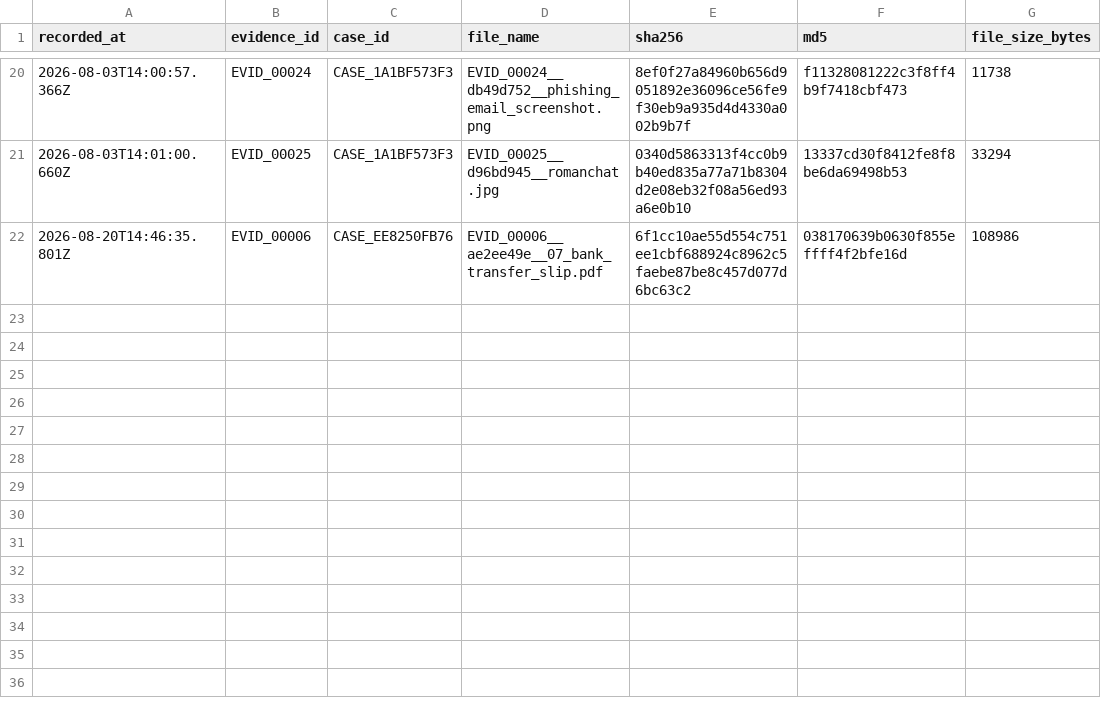
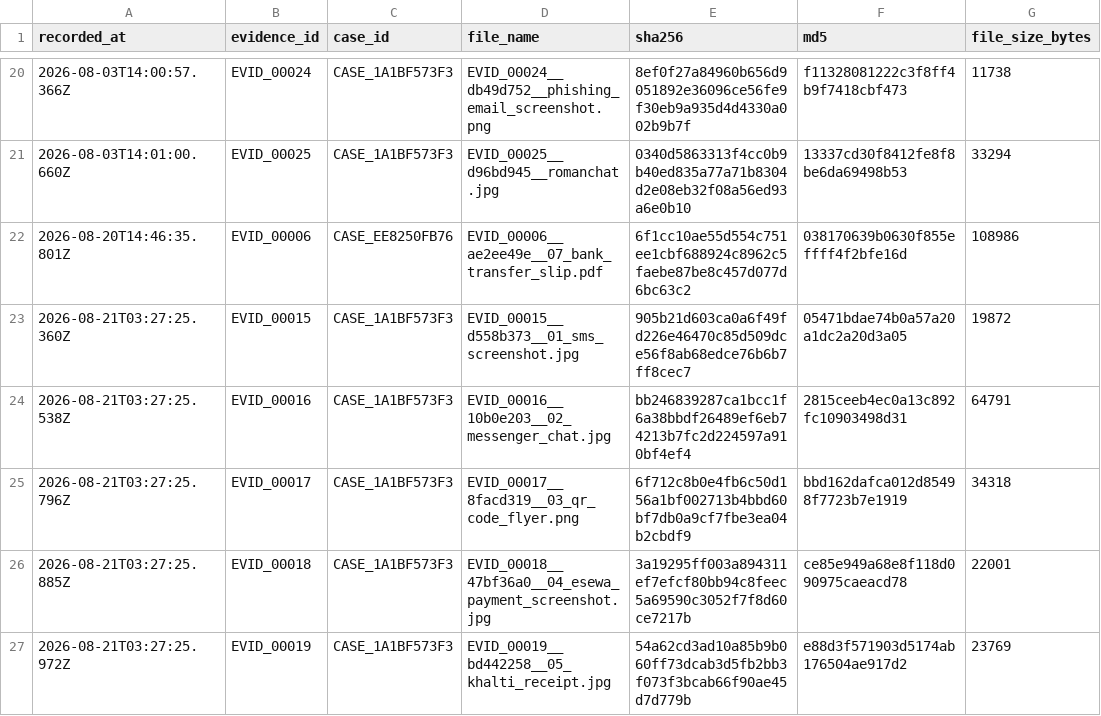
Before and after one commit to sushant347/Cybercrime-Investigation-Intelligence-System, a CSV file: evidence_ocr_engine/storage/forensics/file_fingerprints.csv, drawn as a sheet; only a part is shown, gaps mark what is left out.

```diff
--- a/evidence_ocr_engine/storage/forensics/file_fingerprints.csv
+++ b/evidence_ocr_engine/storage/forensics/file_fingerprints.csv
@@ -22 +22,6 @@ recorded_at,evidence_id,case_id,file_name,sha256,md5,file_size_bytes
 2026-08-20T14:46:35.801Z,EVID_00006,CASE_EE8250FB76,EVID_00006__ae2ee49e__07_bank_transfer_slip.pdf,6f1cc10ae55d554c751ee1cbf688924c8962c5faebe87be8c457d077d6bc63c2,038170639b0630f855effff4f2bfe16d,108986
+2026-08-21T03:27:25.360Z,EVID_00015,CASE_1A1BF573F3,EVID_00015__d558b373__01_sms_screenshot.jpg,905b21d603ca0a6f49fd226e46470c85d509dce56f8ab68edce76b6b7ff8cec7,05471bdae74b0a57a20a1dc2a20d3a05,19872
+2026-08-21T03:27:25.538Z,EVID_00016,CASE_1A1BF573F3,EVID_00016__10b0e203__02_messenger_chat.jpg,bb246839287ca1bcc1f6a38bbdf26489ef6eb74213b7fc2d224597a910bf4ef4,2815ceeb4ec0a13c892fc10903498d31,64791
+2026-08-21T03:27:25.796Z,EVID_00017,CASE_1A1BF573F3,EVID_00017__8facd319__03_qr_code_flyer.png,6f712c8b0e4fb6c50d156a1bf002713b4bbd60bf7db0a9cf7fbe3ea04b2cbdf9,bbd162dafca012d85498f7723b7e1919,34318
+2026-08-21T03:27:25.885Z,EVID_00018,CASE_1A1BF573F3,EVID_00018__47bf36a0__04_esewa_payment_screenshot.jpg,3a19295ff003a894311ef7efcf80bb94c8feec5a69590c3052f7f8d60ce7217b,ce85e949a68e8f118d090975caeacd78,22001
+2026-08-21T03:27:25.972Z,EVID_00019,CASE_1A1BF573F3,EVID_00019__bd442258__05_khalti_receipt.jpg,54a62cd3ad10a85b9b060ff73dcab3d5fb2bb3f073f3bcab66f90ae45d7d779b,e88d3f571903d5174ab176504ae917d2,23769
```
Also changed, not shown: evidence_ocr_engine/storage/forensics/evidence_confidence.csv, evidence_ocr_engine/storage/investigation/investigation_audit_log.csv, 4 other files.
